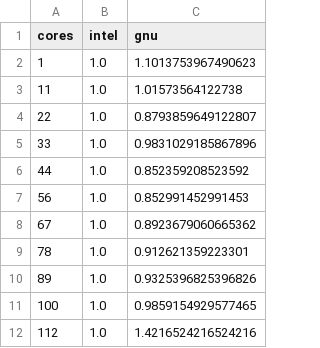
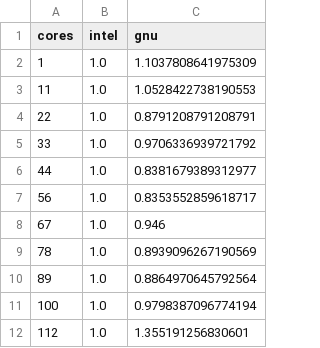
Before and after one commit to VictorEijkhout/diff2d_benchmark, a CSV file: writing/plots/kokkos-ratios-iccgcc-rat.csv, drawn as a sheet.

```diff
--- a/writing/plots/kokkos-ratios-iccgcc-rat.csv
+++ b/writing/plots/kokkos-ratios-iccgcc-rat.csv
@@ -1,12 +1,12 @@
 cores, intel, gnu,
-1, 1.0, 1.1013753967490623,
-11, 1.0, 1.01573564122738,
-22, 1.0, 0.8793859649122807,
-33, 1.0, 0.9831029185867896,
-44, 1.0, 0.852359208523592,
-56, 1.0, 0.852991452991453,
-67, 1.0, 0.8923679060665362,
-78, 1.0, 0.912621359223301,
-89, 1.0, 0.9325396825396826,
-100, 1.0, 0.9859154929577465,
-112, 1.0, 1.4216524216524216,
+1, 1.0, 1.1037808641975309,
+11, 1.0, 1.0528422738190553,
+22, 1.0, 0.8791208791208791,
+33, 1.0, 0.9706336939721792,
+44, 1.0, 0.8381679389312977,
+56, 1.0, 0.8353552859618717,
+67, 1.0, 0.946,
+78, 1.0, 0.8939096267190569,
+89, 1.0, 0.8864970645792564,
+100, 1.0, 0.9798387096774194,
+112, 1.0, 1.355191256830601,
```
Also changed, not shown: writing/plots/clps-ratios-iccgcc-rat.csv, writing/plots/oned-ratios-iccgcc-rat.csv, 5 other files.
